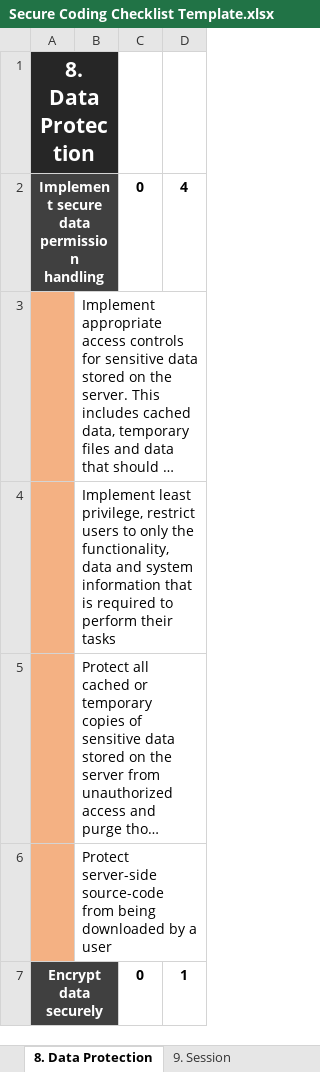
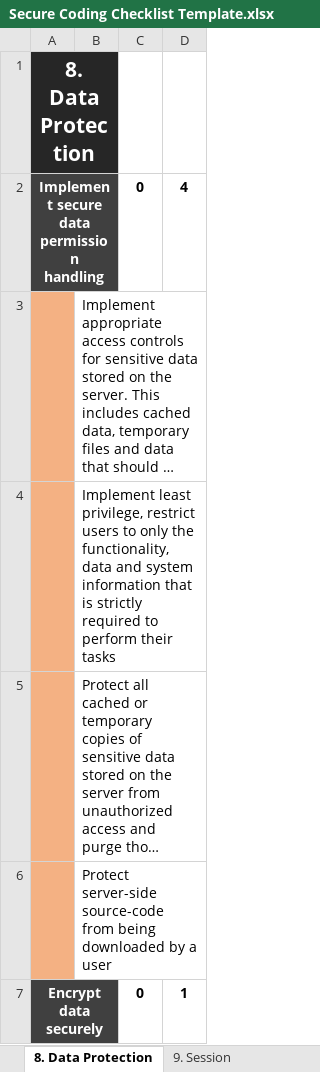
Before and after one commit to jose-r-lopez/SSI_Extra_Materials, an Excel workbook: Secure Coding Template/Secure Coding Checklist Template.xlsx, sheet 8. Data Protection, drawn as a sheet; only a part is shown; long unchanged cells end in …; values as stored, in another font and other column widths than the file's, no borders; conditional formats not drawn; the diff covers the shown part only; the diff names each change by its address in the sheet, - before the commit and + after, or states it on an @@ line.

```diff
--- a/Secure Coding Template/Secure Coding Checklist Template.xlsx (sheet 8. Data Protection)
+++ b/Secure Coding Template/Secure Coding Checklist Template.xlsx (sheet 8. Data Protection)
-B4: …that is required to…
+B4: …that is strictly required to…
```
Also changed, not shown: 5 edited cells elsewhere in this sheet, sheet 4. Authentication, sheet General Report, sheet 1. Input Validation, sheet 2. Output Encoding, sheet 3. Access control, sheet 10. Error handling, 8 more sheets, formulas that keep their value, 1 other file.
